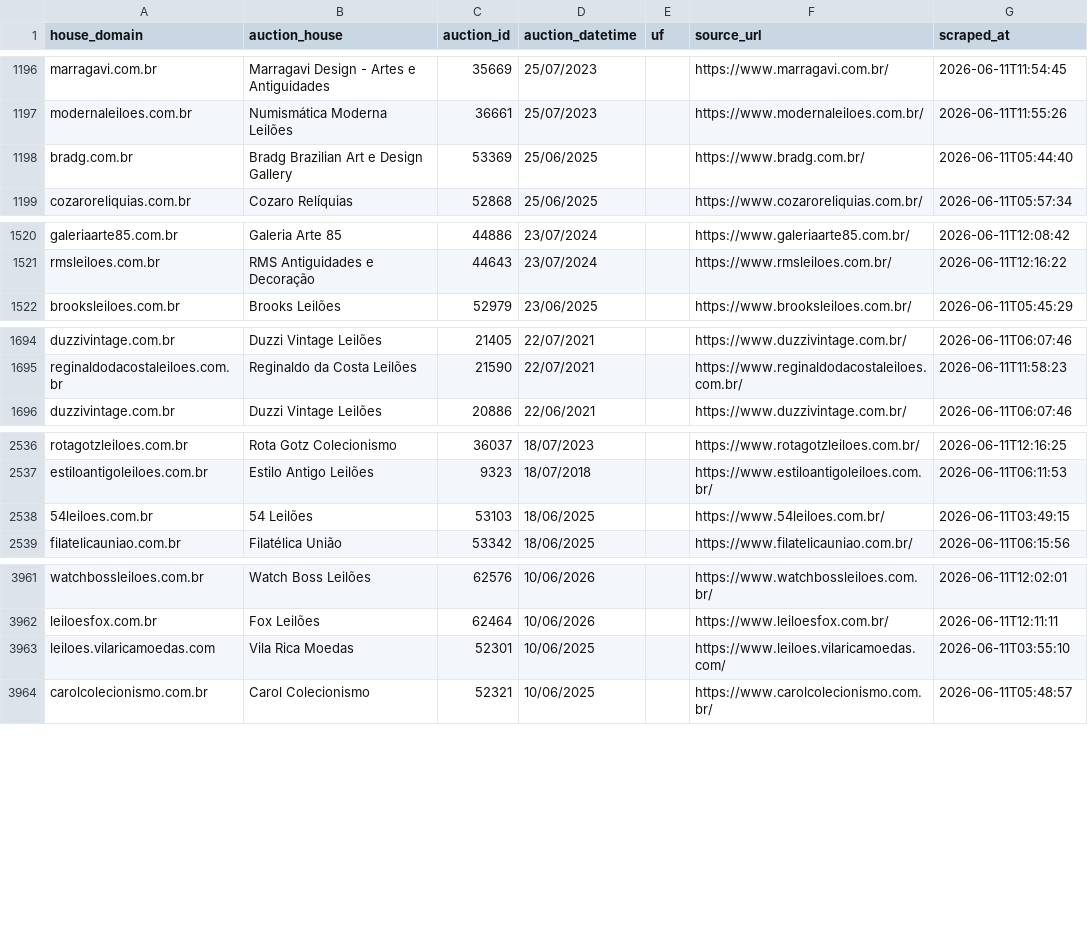
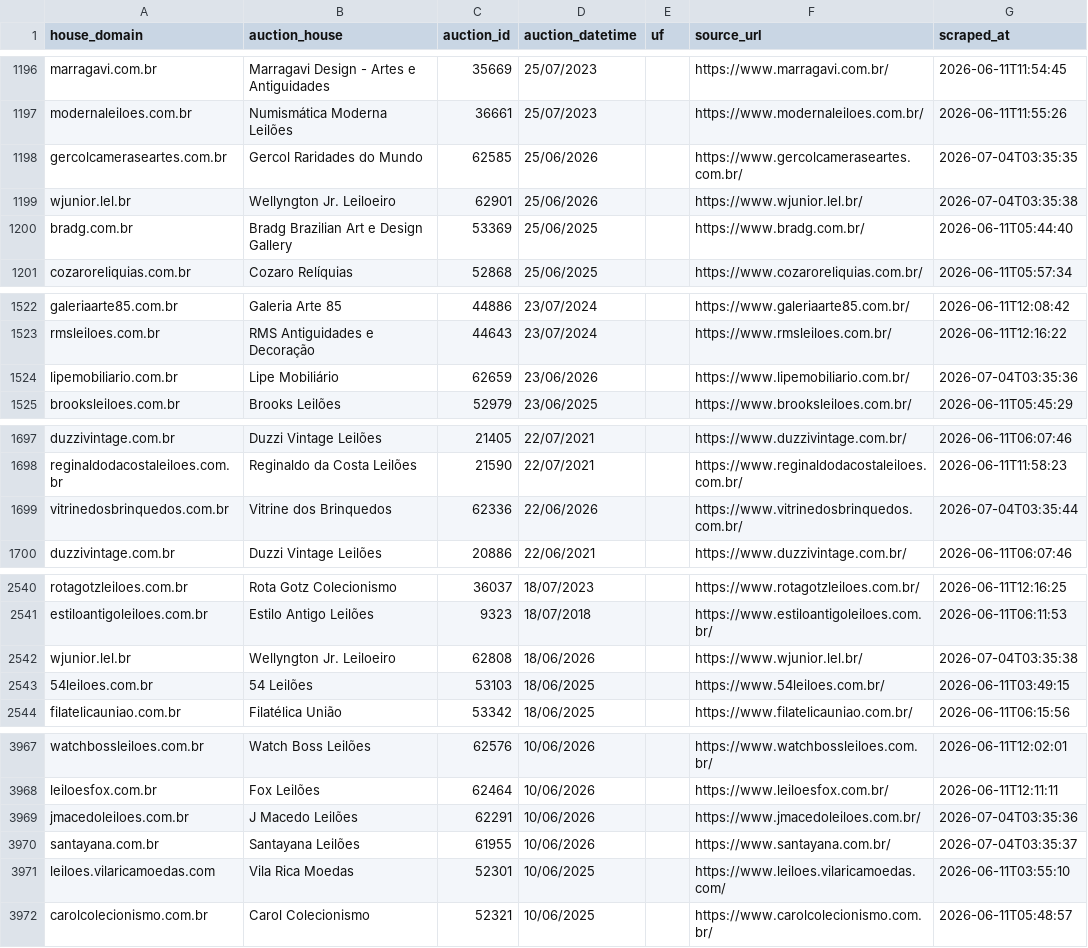
Before and after one commit to abalroar/baratex, a CSV file: leiloes-intel/data/exports/auctions.csv, drawn as a sheet; only a part is shown, gaps mark what is left out; the diff covers the shown part only.

```diff
--- a/leiloes-intel/data/exports/auctions.csv
+++ b/leiloes-intel/data/exports/auctions.csv
@@ -1197,2 +1197,4 @@ marragavi.com.br,Marragavi Design - Artes e Antiguidades,35669,25/07/2023,,https
 modernaleiloes.com.br,Numismática Moderna Leilões,36661,25/07/2023,,https://www.modernaleiloes.com.br/,2026-06-11T11:55:26
+gercolcameraseartes.com.br,Gercol Raridades do Mundo,62585,25/06/2026,,https://www.gercolcameraseartes.com.br/,2026-07-04T03:35:35
+wjunior.lel.br,Wellyngton Jr. Leiloeiro,62901,25/06/2026,,https://www.wjunior.lel.br/,2026-07-04T03:35:38
 bradg.com.br,Bradg Brazilian Art e Design Gallery,53369,25/06/2025,,https://www.bradg.com.br/,2026-06-11T05:44:40
@@ -1521,2 +1523,3 @@ galeriaarte85.com.br,Galeria Arte 85,44886,23/07/2024,,https://www.galeriaarte85
 rmsleiloes.com.br,RMS Antiguidades e Decoração,44643,23/07/2024,,https://www.rmsleiloes.com.br/,2026-06-11T12:16:22
+lipemobiliario.com.br,Lipe Mobiliário,62659,23/06/2026,,https://www.lipemobiliario.com.br/,2026-07-04T03:35:36
 brooksleiloes.com.br,Brooks Leilões,52979,23/06/2025,,https://www.brooksleiloes.com.br/,2026-06-11T05:45:29
@@ -1695,2 +1698,3 @@ duzzivintage.com.br,Duzzi Vintage Leilões,21405,22/07/2021,,https://www.duzzivi
 reginaldodacostaleiloes.com.br,Reginaldo da Costa Leilões,21590,22/07/2021,,https://www.reginaldodacostaleiloes.com.br/,2026-06-11T11:58:23
+vitrinedosbrinquedos.com.br,Vitrine dos Brinquedos,62336,22/06/2026,,https://www.vitrinedosbrinquedos.com.br/,2026-07-04T03:35:44
 duzzivintage.com.br,Duzzi Vintage Leilões,20886,22/06/2021,,https://www.duzzivintage.com.br/,2026-06-11T06:07:46
@@ -2537,2 +2541,3 @@ rotagotzleiloes.com.br,Rota Gotz Colecionismo,36037,18/07/2023,,https://www.rota
 estiloantigoleiloes.com.br,Estilo Antigo Leilões,9323,18/07/2018,,https://www.estiloantigoleiloes.com.br/,2026-06-11T06:11:53
+wjunior.lel.br,Wellyngton Jr. Leiloeiro,62808,18/06/2026,,https://www.wjunior.lel.br/,2026-07-04T03:35:38
 54leiloes.com.br,54 Leilões,53103,18/06/2025,,https://www.54leiloes.com.br/,2026-06-11T03:49:15
@@ -3962,2 +3968,4 @@ watchbossleiloes.com.br,Watch Boss Leilões,62576,10/06/2026,,https://www.watchb
 leiloesfox.com.br,Fox Leilões,62464,10/06/2026,,https://www.leiloesfox.com.br/,2026-06-11T12:11:11
+jmacedoleiloes.com.br,J Macedo Leilões,62291,10/06/2026,,https://www.jmacedoleiloes.com.br/,2026-07-04T03:35:36
+santayana.com.br,Santayana Leilões,61955,10/06/2026,,https://www.santayana.com.br/,2026-07-04T03:35:37
 leiloes.vilaricamoedas.com,Vila Rica Moedas,52301,10/06/2025,,https://www.leiloes.vilaricamoedas.com/,2026-06-11T03:55:10
```
Also changed, not shown: 2 added rows elsewhere in this file, leiloes-intel/data/exports/auction_house_metrics.csv, leiloes-intel/data/exports/category_metrics.csv, 10 other files.
